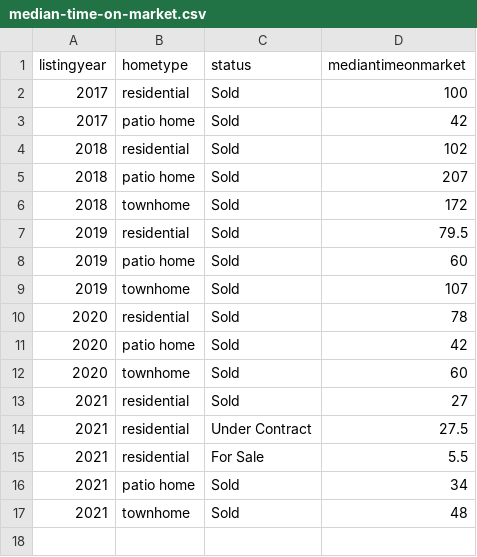
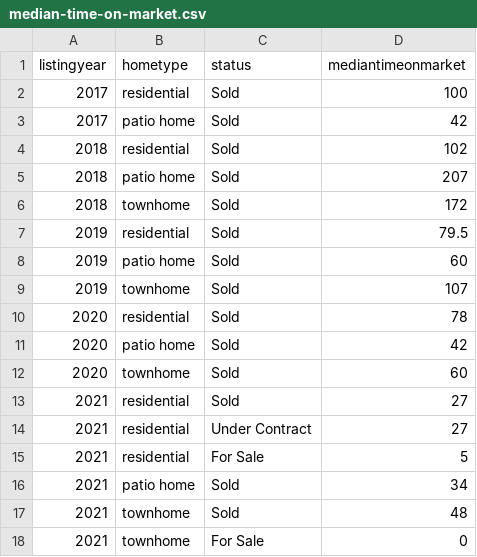
Before and after one commit to robhanssen/glenlake-homesales-old, a CSV file: data/median-time-on-market.csv, drawn as a sheet.

```diff
--- a/data/median-time-on-market.csv
+++ b/data/median-time-on-market.csv
@@ -13,5 +13,6 @@ listingyear,hometype,status,mediantimeonmarket
 2021,residential,Sold,27
-2021,residential,Under Contract,27.5
-2021,residential,For Sale,5.5
+2021,residential,Under Contract,27
+2021,residential,For Sale,5
 2021,patio home,Sold,34
 2021,townhome,Sold,48
+2021,townhome,For Sale,0
```
Also changed, not shown: data/homesales_processeddata.csv, data/listing-overview-by-year.csv, 16 other files.
